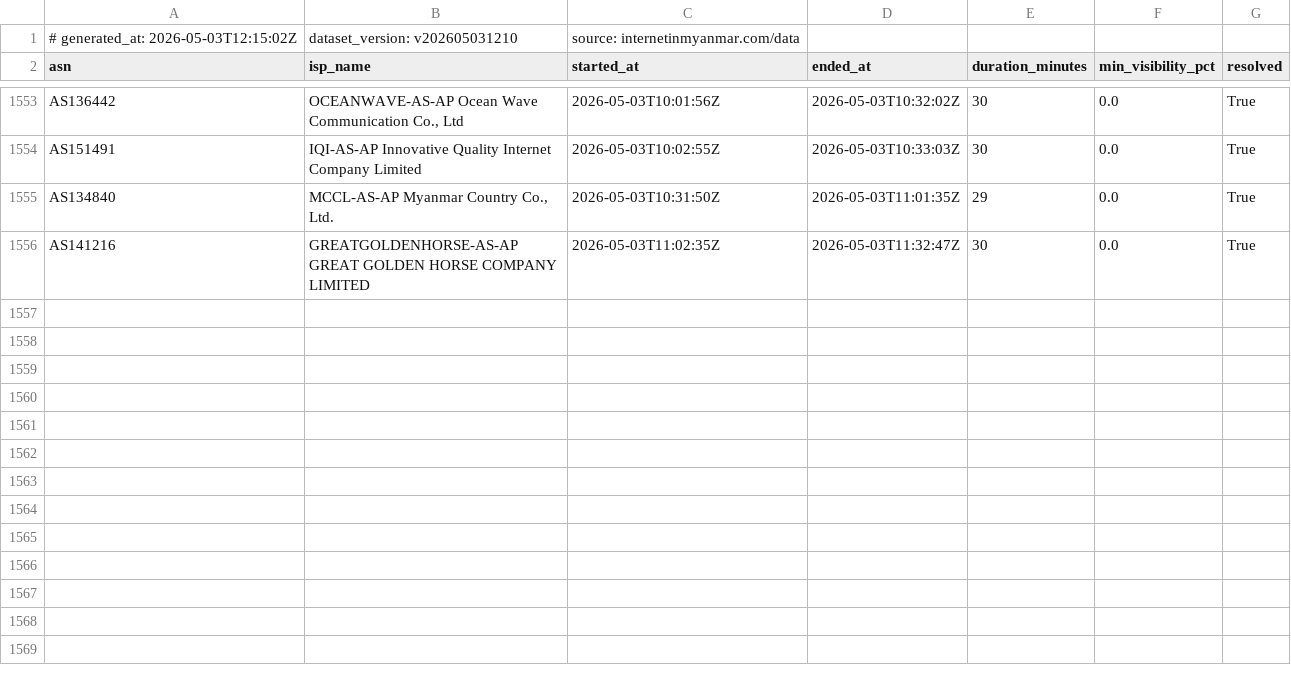
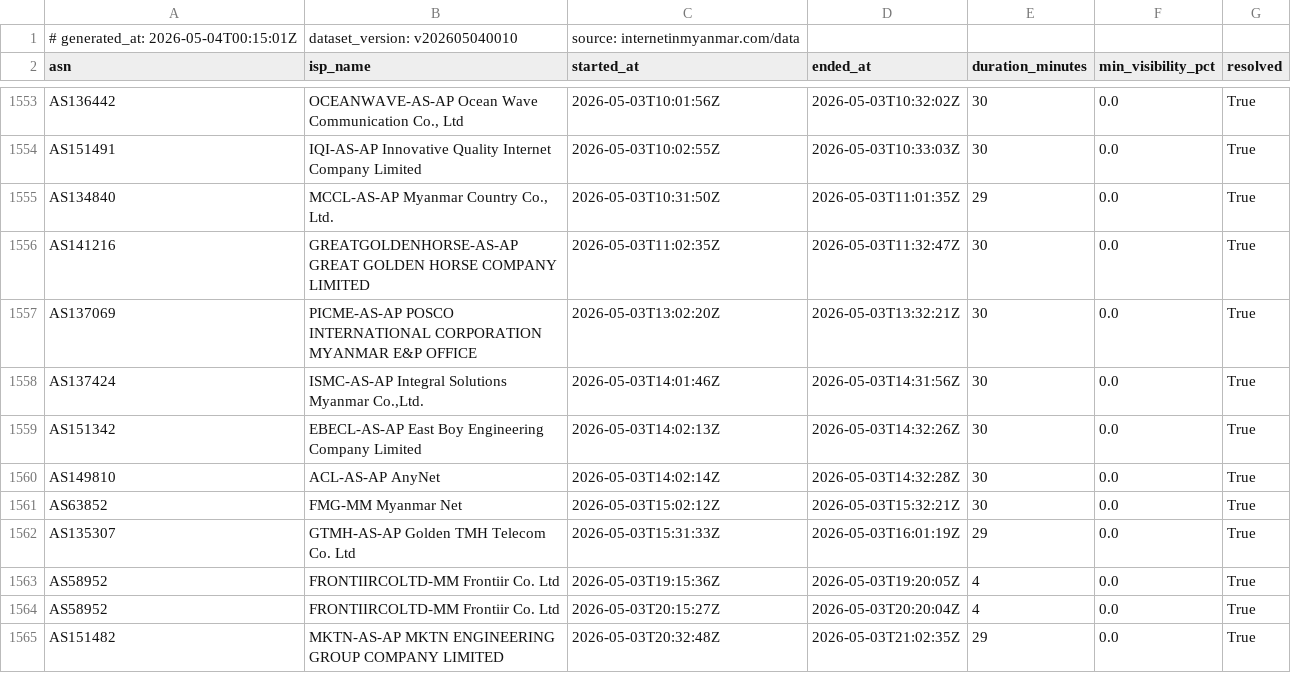
Before and after one commit to Arrgghh12/internetinmyanmar-v2, a CSV file: public/data/bgp_events.csv, drawn as a sheet; only a part is shown, gaps mark what is left out.

Commit message:
data: update bgp_events.csv 2026-05-04 00:15 UTC

```diff
--- a/public/data/bgp_events.csv
+++ b/public/data/bgp_events.csv
@@ -1,2 +1,2 @@
-# generated_at: 2026-05-03T12:15:02Z, dataset_version: v202605031210, source: internetinmyanmar.com/data
+# generated_at: 2026-05-04T00:15:01Z, dataset_version: v202605040010, source: internetinmyanmar.com/data
 asn,isp_name,started_at,ended_at,duration_minutes,min_visibility_pct,resolved
@@ -1556 +1556,10 @@ AS134840,"MCCL-AS-AP Myanmar Country Co., Ltd.",2026-05-03T10:31:50Z,2026-05-03T
 AS141216,GREATGOLDENHORSE-AS-AP GREAT GOLDEN HORSE COMPANY LIMITED,2026-05-03T11:02:35Z,2026-05-03T11:32:47Z,30,0.0,True
+AS137069,PICME-AS-AP POSCO INTERNATIONAL CORPORATION MYANMAR E&P OFFICE,2026-05-03T13:02:20Z,2026-05-03T13:32:21Z,30,0.0,True
+AS137424,"ISMC-AS-AP Integral Solutions Myanmar Co.,Ltd.",2026-05-03T14:01:46Z,2026-05-03T14:31:56Z,30,0.0,True
+AS151342,EBECL-AS-AP East Boy Engineering Company Limited,2026-05-03T14:02:13Z,2026-05-03T14:32:26Z,30,0.0,True
+AS149810,ACL-AS-AP AnyNet,2026-05-03T14:02:14Z,2026-05-03T14:32:28Z,30,0.0,True
+AS63852,FMG-MM Myanmar Net,2026-05-03T15:02:12Z,2026-05-03T15:32:21Z,30,0.0,True
+AS135307,GTMH-AS-AP Golden TMH Telecom Co. Ltd,2026-05-03T15:31:33Z,2026-05-03T16:01:19Z,29,0.0,True
+AS58952,FRONTIIRCOLTD-MM Frontiir Co. Ltd,2026-05-03T19:15:36Z,2026-05-03T19:20:05Z,4,0.0,True
+AS58952,FRONTIIRCOLTD-MM Frontiir Co. Ltd,2026-05-03T20:15:27Z,2026-05-03T20:20:04Z,4,0.0,True
+AS151482,MKTN-AS-AP MKTN ENGINEERING GROUP COMPANY LIMITED,2026-05-03T20:32:48Z,2026-05-03T21:02:35Z,29,0.0,True
```
